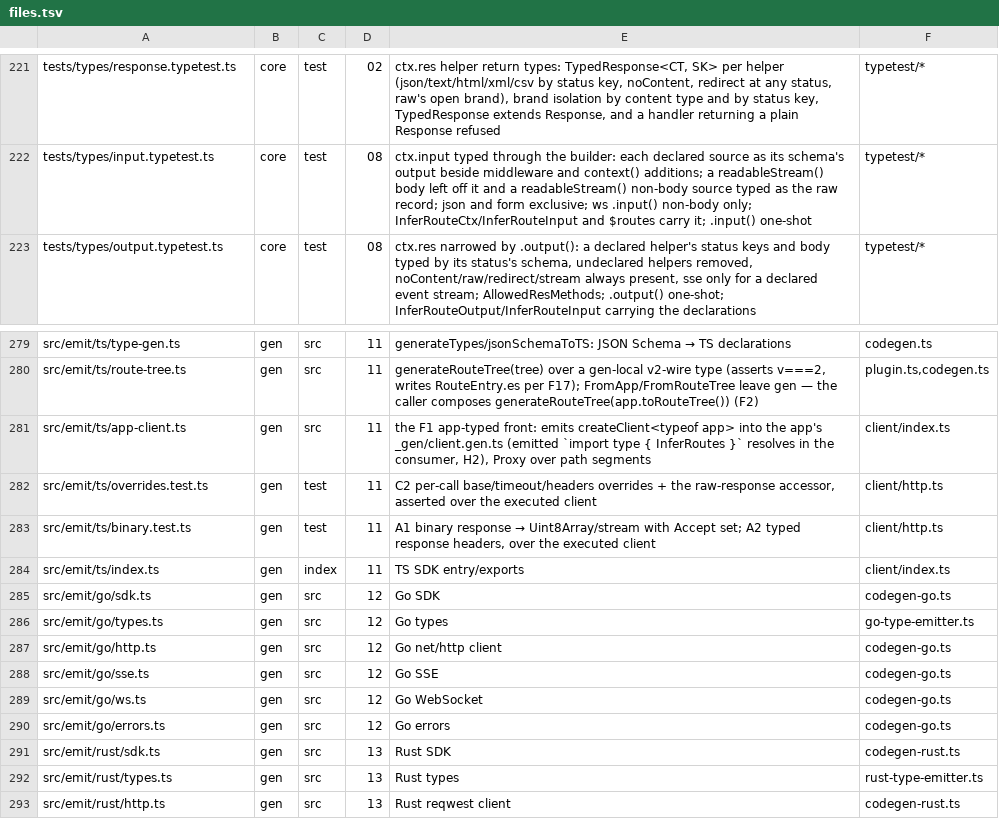
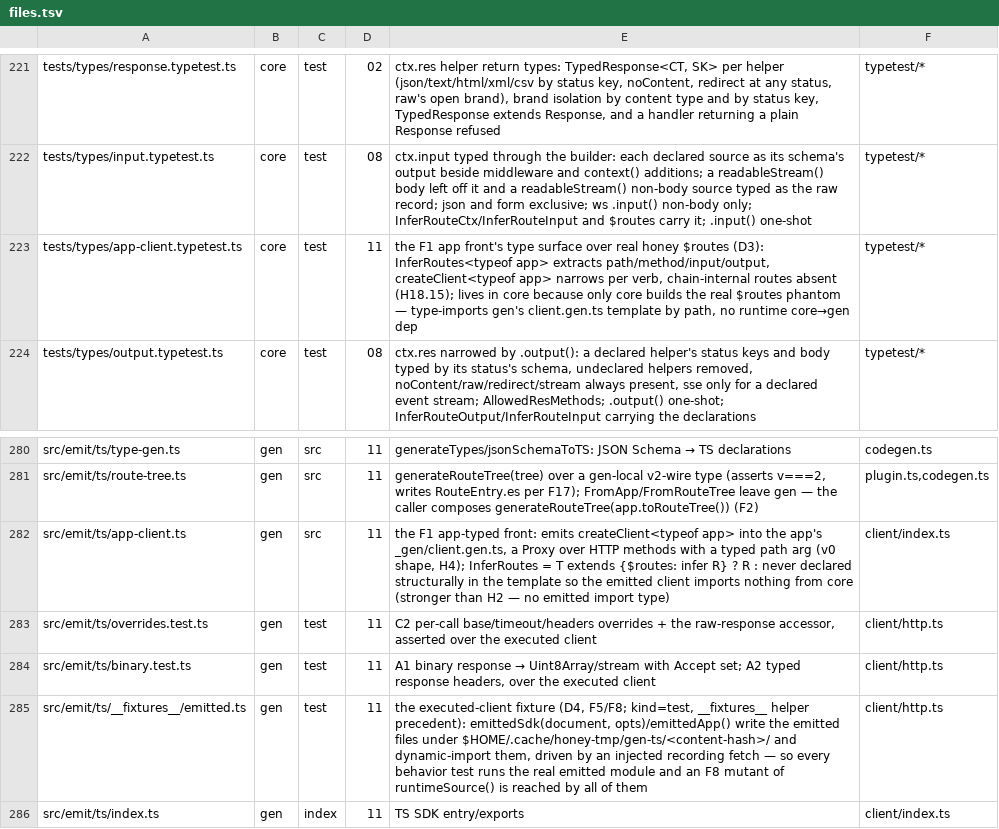
Before and after one commit to workerstack/backend, a TSV file: blueprint/files.tsv, drawn as a sheet; only a part is shown, gaps mark what is left out; the shorter side is filled out with more unchanged rows.

Commit message:
docs(blueprint): bit-11 runtime contract — method-dispatch front, structural InferRoutes, D3/D4 rows
D1: the app front is a Proxy over HTTP methods with a typed path arg (v0 shape, H4), not segments.

D2: emitted SDK files keep v0's ${stem}.{client,...}.gen.ts naming (stem = kebab name).

D3: InferRoutes declared structurally in the template, so the emitted client imports nothing from

core; type tests live in core (new tests/types/app-client.typetest.ts row).

D4: the executed-client fixture src/emit/ts/__fixtures__/emitted.ts (new gen row).

```diff
--- a/blueprint/files.tsv
+++ b/blueprint/files.tsv
@@ -222,2 +222,3 @@ tests/types/response.typetest.ts	core	test	02	ctx.res helper return types: Typed
 tests/types/input.typetest.ts	core	test	08	ctx.input typed through the builder: each declared source as its schema's output beside middleware and context() additions; a readableStream() body left off it and a readableStream() non-body source typed as the raw record; json and form exclusive; ws .input() non-body only; InferRouteCtx/InferRouteInput and $routes carry it; .input() one-shot	typetest/*
+tests/types/app-client.typetest.ts	core	test	11	the F1 app front's type surface over real honey $routes (D3): InferRoutes<typeof app> extracts path/method/input/output, createClient<typeof app> narrows per verb, chain-internal routes absent (H18.15); lives in core because only core builds the real $routes phantom — type-imports gen's client.gen.ts template by path, no runtime core→gen dep	typetest/*
 tests/types/output.typetest.ts	core	test	08	ctx.res narrowed by .output(): a declared helper's status keys and body typed by its status's schema, undeclared helpers removed, noContent/raw/redirect/stream always present, sse only for a declared event stream; AllowedResMethods; .output() one-shot; InferRouteOutput/InferRouteInput carrying the declarations	typetest/*
@@ -280,5 +281,6 @@ src/emit/ts/type-gen.ts	gen	src	11	generateTypes/jsonSchemaToTS: JSON Schema →
 src/emit/ts/route-tree.ts	gen	src	11	generateRouteTree(tree) over a gen-local v2-wire type (asserts v===2, writes RouteEntry.es per F17); FromApp/FromRouteTree leave gen — the caller composes generateRouteTree(app.toRouteTree()) (F2)	plugin.ts,codegen.ts
-src/emit/ts/app-client.ts	gen	src	11	the F1 app-typed front: emits createClient<typeof app> into the app's _gen/client.gen.ts (emitted `import type { InferRoutes }` resolves in the consumer, H2), Proxy over path segments	client/index.ts
+src/emit/ts/app-client.ts	gen	src	11	the F1 app-typed front: emits createClient<typeof app> into the app's _gen/client.gen.ts, a Proxy over HTTP methods with a typed path arg (v0 shape, H4); InferRoutes = T extends {$routes: infer R} ? R : never declared structurally in the template so the emitted client imports nothing from core (stronger than H2 — no emitted import type)	client/index.ts
 src/emit/ts/overrides.test.ts	gen	test	11	C2 per-call base/timeout/headers overrides + the raw-response accessor, asserted over the executed client	client/http.ts
 src/emit/ts/binary.test.ts	gen	test	11	A1 binary response → Uint8Array/stream with Accept set; A2 typed response headers, over the executed client	client/http.ts
+src/emit/ts/__fixtures__/emitted.ts	gen	test	11	the executed-client fixture (D4, F5/F8; kind=test, __fixtures__ helper precedent): emittedSdk(document, opts)/emittedApp() write the emitted files under $HOME/.cache/honey-tmp/gen-ts/<content-hash>/ and dynamic-import them, driven by an injected recording fetch — so every behavior test runs the real emitted module and an F8 mutant of runtimeSource() is reached by all of them	client/http.ts
 src/emit/ts/index.ts	gen	index	11	TS SDK entry/exports	client/index.ts
```
Also changed, not shown: 1 other file.
